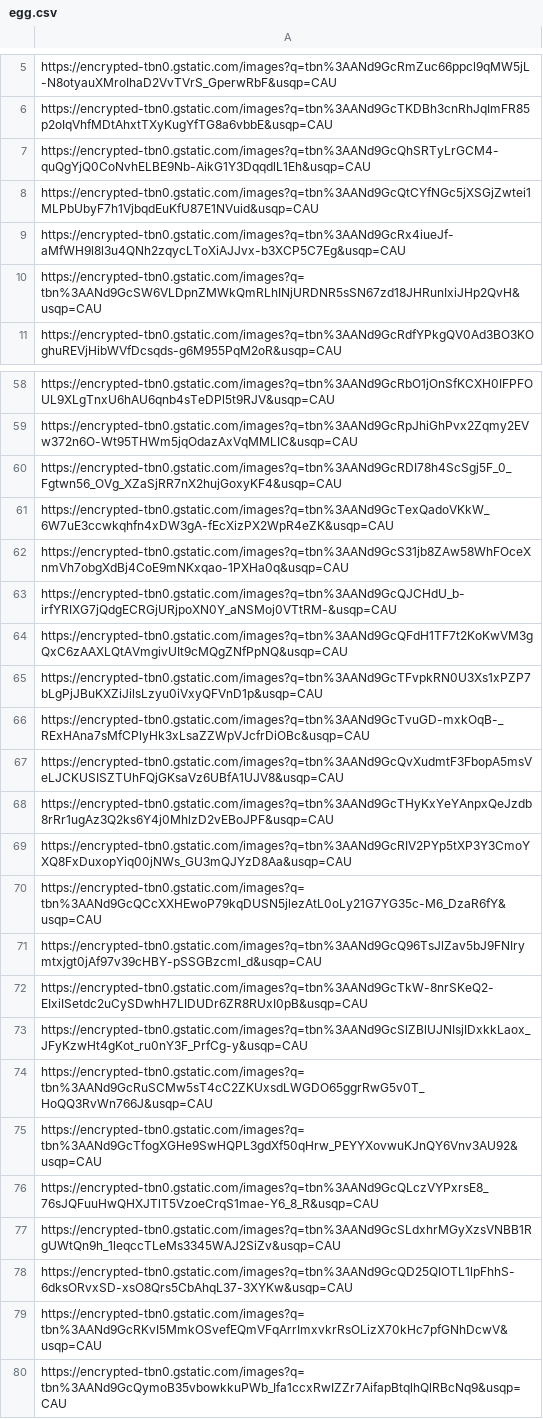
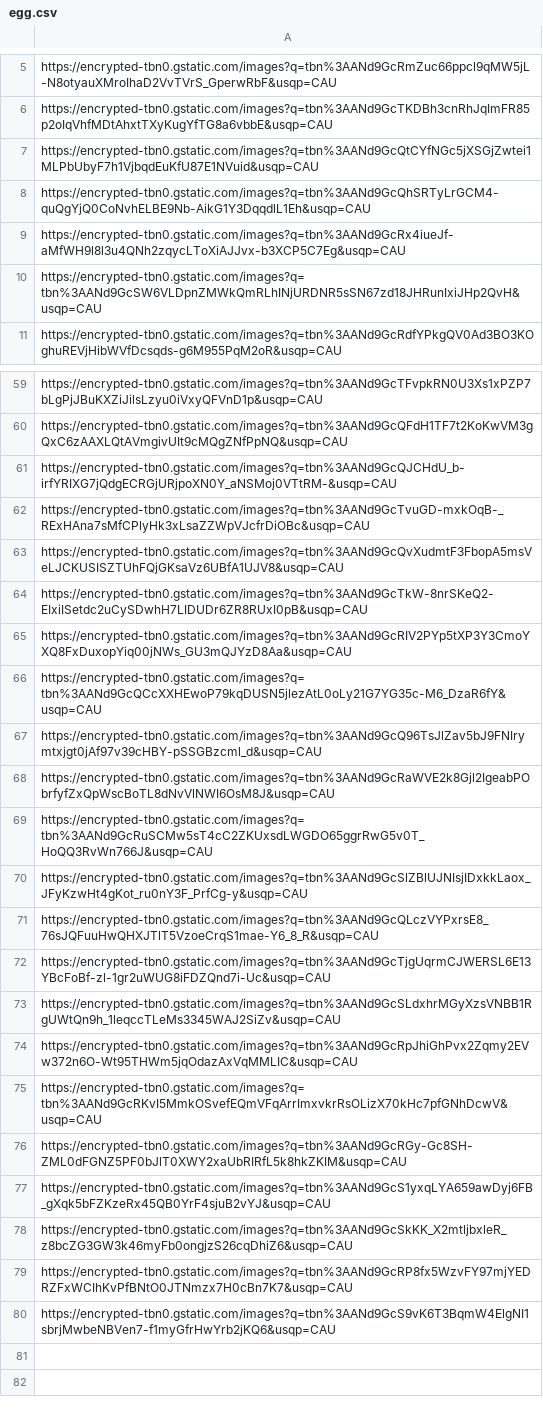
Before and after one commit to yannklein/image-scraper, a CSV file: csv/egg.csv, drawn as a sheet; only a part is shown, gaps mark what is left out; removed rows and columns are numbered as before the commit, all else as after; the diff covers the shown part only; the diff names each change by its address in the sheet, - before the commit and + after, or states it on an @@ line.

```diff
--- a/csv/egg.csv
+++ b/csv/egg.csv
-row 8: https://encrypted-tbn0.gstatic.com/image…
+row 7: https://encrypted-tbn0.gstatic.com/image…
-A59: https://encrypted-tbn0.gstatic.com/images?q=tbn%3AANd9GcRbO1jOnSfKCXH0IFPFOUL9XLgTnxU6hAU6qnb4sTeDPl5t9RJV&usqp=CAU
+A59: https://encrypted-tbn0.gstatic.com/images?q=tbn%3AANd9GcTFvpkRN0U3Xs1xPZP7bLgPjJBuKXZiJilsLzyu0iVxyQFVnD1p&usqp=CAU
-row 59: https://encrypted-tbn0.gstatic.com/images?q=tbn%3AANd9GcRpJhiGhPvx2Zqmy2EVw372n6O-Wt95THWm5jqOdazAxVqMMLIC&usqp=CAU
-A60: https://encrypted-tbn0.gstatic.com/images?q=tbn%3AANd9GcRDI78h4ScSgj5F_0_Fgtwn56_OVg_XZaSjRR7nX2hujGoxyKF4&usqp=CAU
+A60: https://encrypted-tbn0.gstatic.com/images?q=tbn%3AANd9GcQFdH1TF7t2KoKwVM3gQxC6zAAXLQtAVmgivUIt9cMQgZNfPpNQ&usqp=CAU
-row 61: https://encrypted-tbn0.gstatic.com/image…
+row 47: https://encrypted-tbn0.gstatic.com/image…
-row 62: https://encrypted-tbn0.gstatic.com/image…
+row 55: https://encrypted-tbn0.gstatic.com/image…
-row 64: https://encrypted-tbn0.gstatic.com/images?q=tbn%3AANd9GcQFdH1TF7t2KoKwVM3gQxC6zAAXLQtAVmgivUIt9cMQgZNfPpNQ&usqp=CAU
-row 65: https://encrypted-tbn0.gstatic.com/images?q=tbn%3AANd9GcTFvpkRN0U3Xs1xPZP7bLgPjJBuKXZiJilsLzyu0iVxyQFVnD1p&usqp=CAU
-A64: https://encrypted-tbn0.gstatic.com/images?q=tbn%3AANd9GcTHyKxYeYAnpxQeJzdb8rRr1ugAz3Q2ks6Y4j0MhlzD2vEBoJPF&usqp=CAU
+A64: https://encrypted-tbn0.gstatic.com/images?q=tbn%3AANd9GcTkW-8nrSKeQ2-EIxiISetdc2uCySDwhH7LIDUDr6ZR8RUxI0pB&usqp=CAU
-A68: https://encrypted-tbn0.gstatic.com/images?q=tbn%3AANd9GcTkW-8nrSKeQ2-EIxiISetdc2uCySDwhH7LIDUDr6ZR8RUxI0pB&usqp=CAU
+A68: https://encrypted-tbn0.gstatic.com/images?q=tbn%3AANd9GcRaWVE2k8Gjl2IgeabPObrfyfZxQpWscBoTL8dNvVlNWI6OsM8J&usqp=CAU
-row 74: https://encrypted-tbn0.gstatic.com/image…
+row 69: https://encrypted-tbn0.gstatic.com/image…
-row 75: https://encrypted-tbn0.gstatic.com/image…
+row 45: https://encrypted-tbn0.gstatic.com/image…
+row 72: https://encrypted-tbn0.gstatic.com/images?q=tbn%3AANd9GcTjgUqrmCJWERSL6E13YBcFoBf-zl-1gr2uWUG8iFDZQnd7i-Uc&usqp=CAU
-A74: https://encrypted-tbn0.gstatic.com/images?q=tbn%3AANd9GcQD25QIOTL1lpFhhS-6dksORvxSD-xsO8Qrs5CbAhqL37-3XYKw&usqp=CAU
+A74: https://encrypted-tbn0.gstatic.com/images?q=tbn%3AANd9GcRpJhiGhPvx2Zqmy2EVw372n6O-Wt95THWm5jqOdazAxVqMMLIC&usqp=CAU
-A76: https://encrypted-tbn0.gstatic.com/images?q=tbn%3AANd9GcQymoB35vbowkkuPWb_Ifa1ccxRwIZZr7AifapBtqlhQlRBcNq9&usqp=CAU
+A76: https://encrypted-tbn0.gstatic.com/images?q=tbn%3AANd9GcRGy-Gc8SH-ZML0dFGNZ5PF0bJlT0XWY2xaUbRIRfL5k8hkZKIM&usqp=CAU
+row 77: https://encrypted-tbn0.gstatic.com/images?q=tbn%3AANd9GcS1yxqLYA659awDyj6FB_gXqk5bFZKzeRx45QB0YrF4sjuB2vYJ&usqp=CAU
+row 78: https://encrypted-tbn0.gstatic.com/images?q=tbn%3AANd9GcSkKK_X2mtljbxleR_z8bcZG3GW3k46myFb0ongjzS26cqDhiZ6&usqp=CAU
+row 79: https://encrypted-tbn0.gstatic.com/images?q=tbn%3AANd9GcRP8fx5WzvFY97mjYEDRZFxWCIhKvPfBNtO0JTNmzx7H0cBn7K7&usqp=CAU
+row 80: https://encrypted-tbn0.gstatic.com/images?q=tbn%3AANd9GcS9vK6T3BqmW4ElgNI1sbrjMwbeNBVen7-f1myGfrHwYrb2jKQ6&usqp=CAU
```
Also changed, not shown: 3 added rows, 5 removed rows, 12 moved rows and 2 edited cells elsewhere in this file, csv/bonito.csv, csv/crab.csv, 23 other files.
